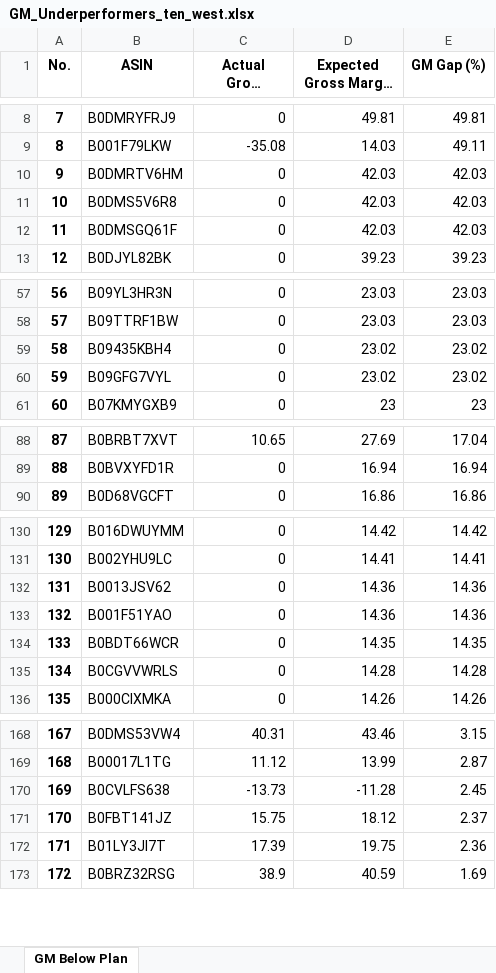
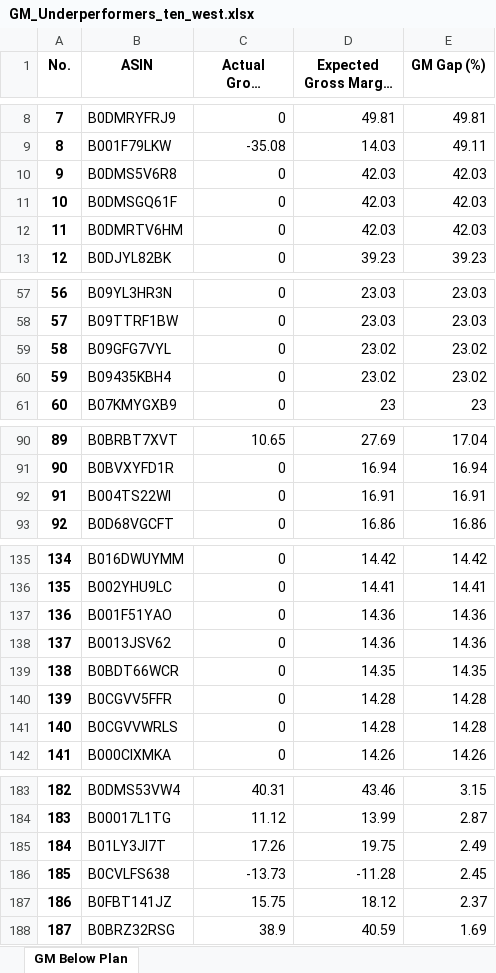
Before and after one commit to nhockcuncon77/ten-west, an Excel workbook: GM_Underperformers_ten_west.xlsx, sheet GM Below Plan, drawn as a sheet; only a part is shown, gaps mark what is left out; long unchanged cells end in …; values as stored, in another font and other column widths than the file's, no borders; removed rows and columns are numbered as before the commit, all else as after; the diff covers the shown part only; the diff names each change by its address in the sheet, - before the commit and + after, or states it on an @@ line.

```diff
--- a/GM_Underperformers_ten_west.xlsx (sheet GM Below Plan)
+++ b/GM_Underperformers_ten_west.xlsx (sheet GM Below Plan)
@@ column A (No.) renumbered from row 10 down @@
@@ row 10 moved to row 12: 11 @@
@@ row 60 moved to row 59: 58 @@
+row 92: 91 | B004TS22WI | 0 | 16.91 | 16.91
@@ row 133 moved to row 137: 136 @@
+row 140: 139 | B0CGVV5FFR | 0 | 14.28 | 14.28
+row 185: 184 | B01LY3JI7T | 17.26 | 19.75 | 2.49
-row 172: 171 | B01LY3JI7T | 17.39 | 19.75 | 2.36
```
Also changed, not shown: 13 added rows, 11 moved rows and 1 edited cell elsewhere in this sheet, Fees_PerUnit_Underperformers_ten_west.xlsx, full_detailed_aggregated_report_brand_ten_west.xlsx, 3 other files.
